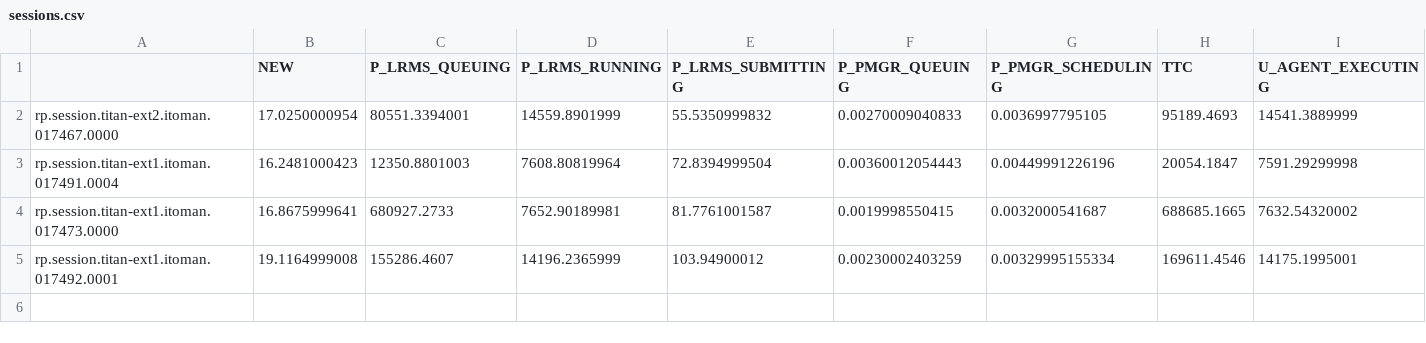
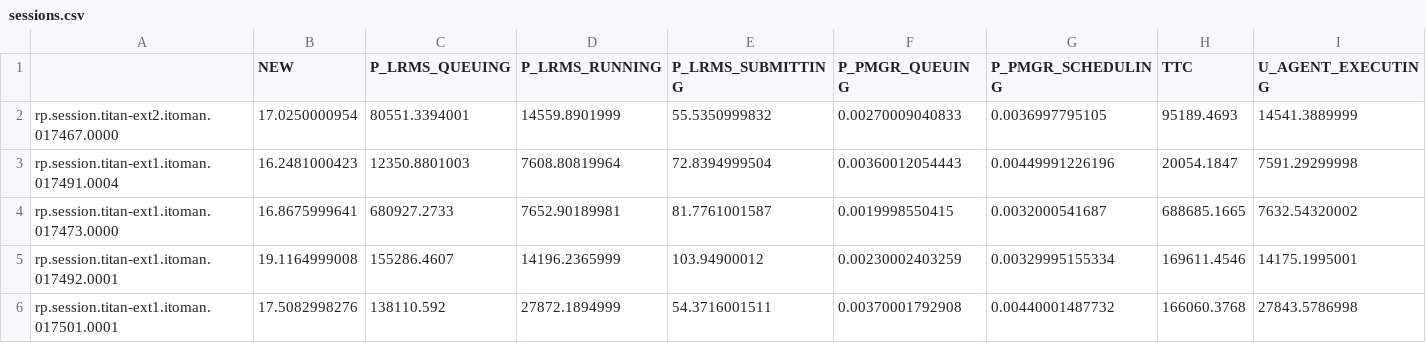
Before and after one commit to radical-experiments/rp.paper, a CSV file: analysis/data/synapse/strong_scaling/sessions.csv, drawn as a sheet; only a part is shown; rows hold the shown columns only; the diff names each change by its address in the sheet, - before the commit and + after, or states it on an @@ line.

Commit message:
Wrangled data strong scaling

```diff
--- a/analysis/data/synapse/strong_scaling/sessions.csv
+++ b/analysis/data/synapse/strong_scaling/sessions.csv
+row 6: rp.session.titan-ext1.itoman.017501.0001 | 17.5082998276 | 138110.592 | 27872.1894999 | 54.3716001511 | 0.00370001792908 | 0.00440001487732 | 166060.3768 | 27843.5786998
```
Also changed, not shown: analysis/data/synapse/strong_scaling/pilots.csv.
